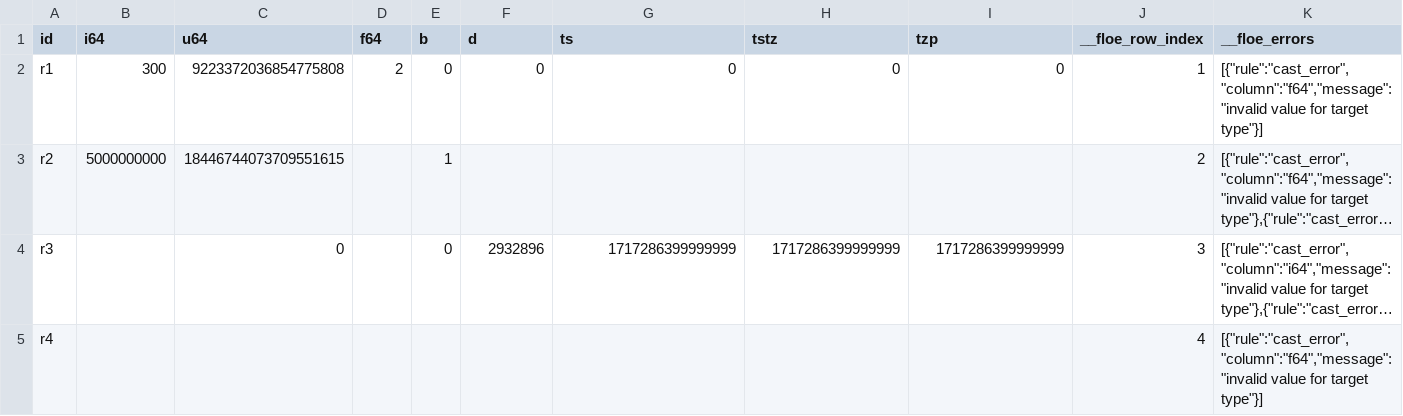
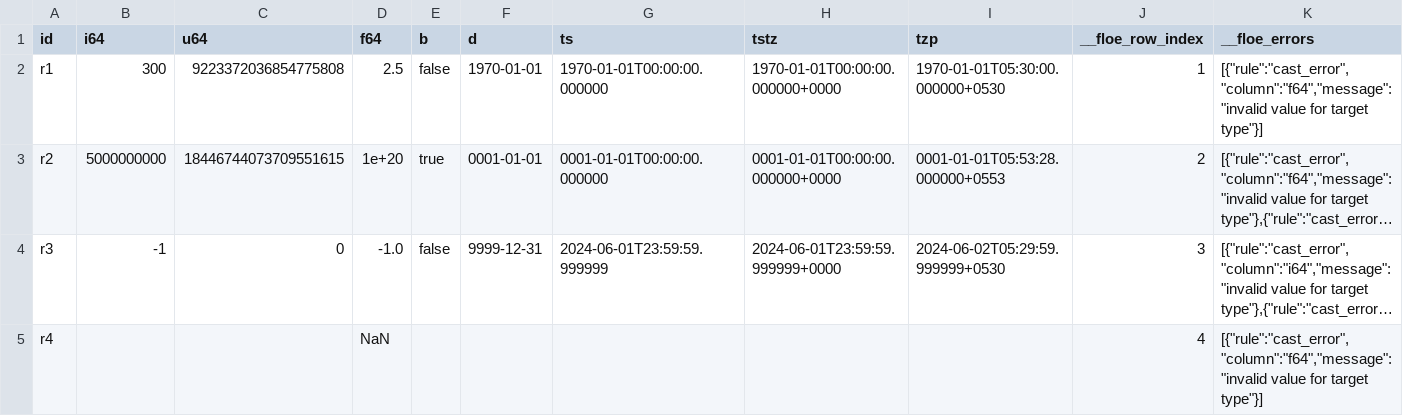
Before and after one commit to OpenLakeForge/floe, a CSV file: conformance/casts_typed/expected/rejected/typed_uint64/part-00000.csv, drawn as a sheet; long unchanged cells end in …; the diff names each change by its address in the sheet, - before the commit and + after, or states it on an @@ line.

```diff
--- a/conformance/casts_typed/expected/rejected/typed_uint64/part-00000.csv
+++ b/conformance/casts_typed/expected/rejected/typed_uint64/part-00000.csv
-D2 (f64): 2
+D2 (f64): 2.5
-E2 (b): 0
+E2 (b): false
-F2 (d): 0
+F2 (d): 1970-01-01
-G2 (ts): 0
+G2 (ts): 1970-01-01T00:00:00.000000
-H2 (tstz): 0
+H2 (tstz): 1970-01-01T00:00:00.000000+0000
-I2 (tzp): 0
+I2 (tzp): 1970-01-01T05:30:00.000000+0530
-D3 (f64): (empty)
+D3 (f64): 1e+20
-E3 (b): 1
+E3 (b): true
-F3 (d): (empty)
+F3 (d): 0001-01-01
-G3 (ts): (empty)
+G3 (ts): 0001-01-01T00:00:00.000000
-H3 (tstz): (empty)
+H3 (tstz): 0001-01-01T00:00:00.000000+0000
-I3 (tzp): (empty)
+I3 (tzp): 0001-01-01T05:53:28.000000+0553
-B4 (i64): (empty)
+B4 (i64): -1
-D4 (f64): (empty)
+D4 (f64): -1.0
-E4 (b): 0
+E4 (b): false
-F4 (d): 2932896
+F4 (d): 9999-12-31
-G4 (ts): 1717286399999999
+G4 (ts): 2024-06-01T23:59:59.999999
-H4 (tstz): 1717286399999999
+H4 (tstz): 2024-06-01T23:59:59.999999+0000
-I4 (tzp): 1717286399999999
+I4 (tzp): 2024-06-02T05:29:59.999999+0530
-D5 (f64): (empty)
+D5 (f64): NaN
```
Also changed, not shown: conformance/casts/expected/rejected/casts/part-00000.csv, conformance/casts_datetime/expected/rejected/casts_datetime/part-00000.csv, 20 other files.
